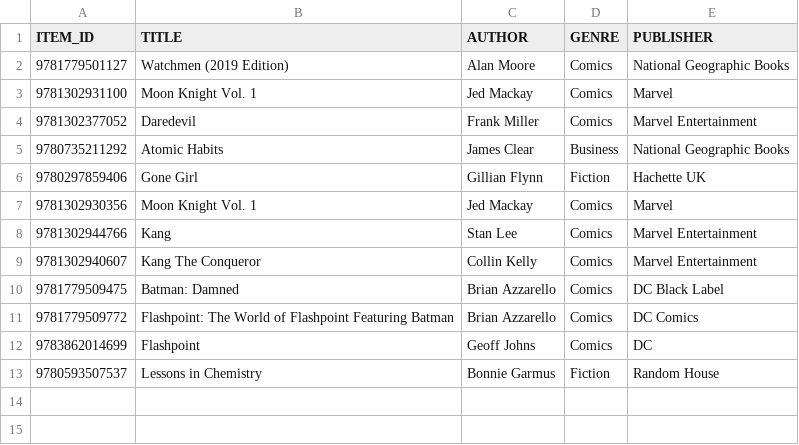
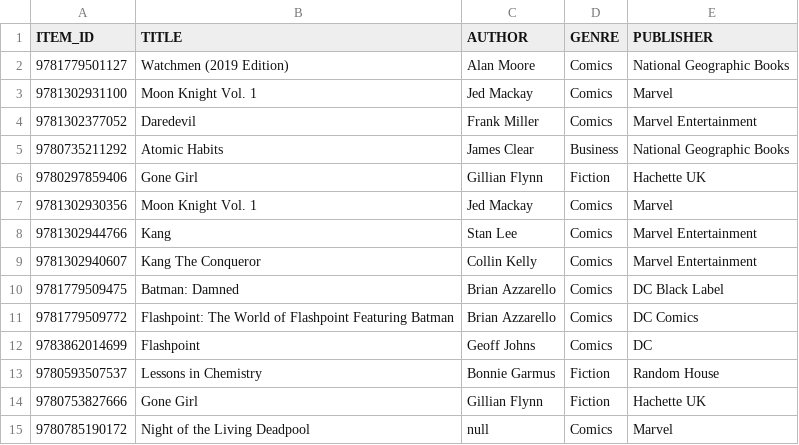
Before and after one commit to laurenmaylittle-cs/book-recommendations, a CSV file: books.csv, drawn as a sheet; the diff names each change by its address in the sheet, - before the commit and + after, or states it on an @@ line.

```diff
--- a/books.csv
+++ b/books.csv
+row 14: 9780753827666 | Gone Girl | Gillian Flynn | Fiction | Hachette UK
+row 15: 9780785190172 | Night of the Living Deadpool | null | Comics | Marvel
```
Also changed, not shown: interactions.csv, 1 other file.
